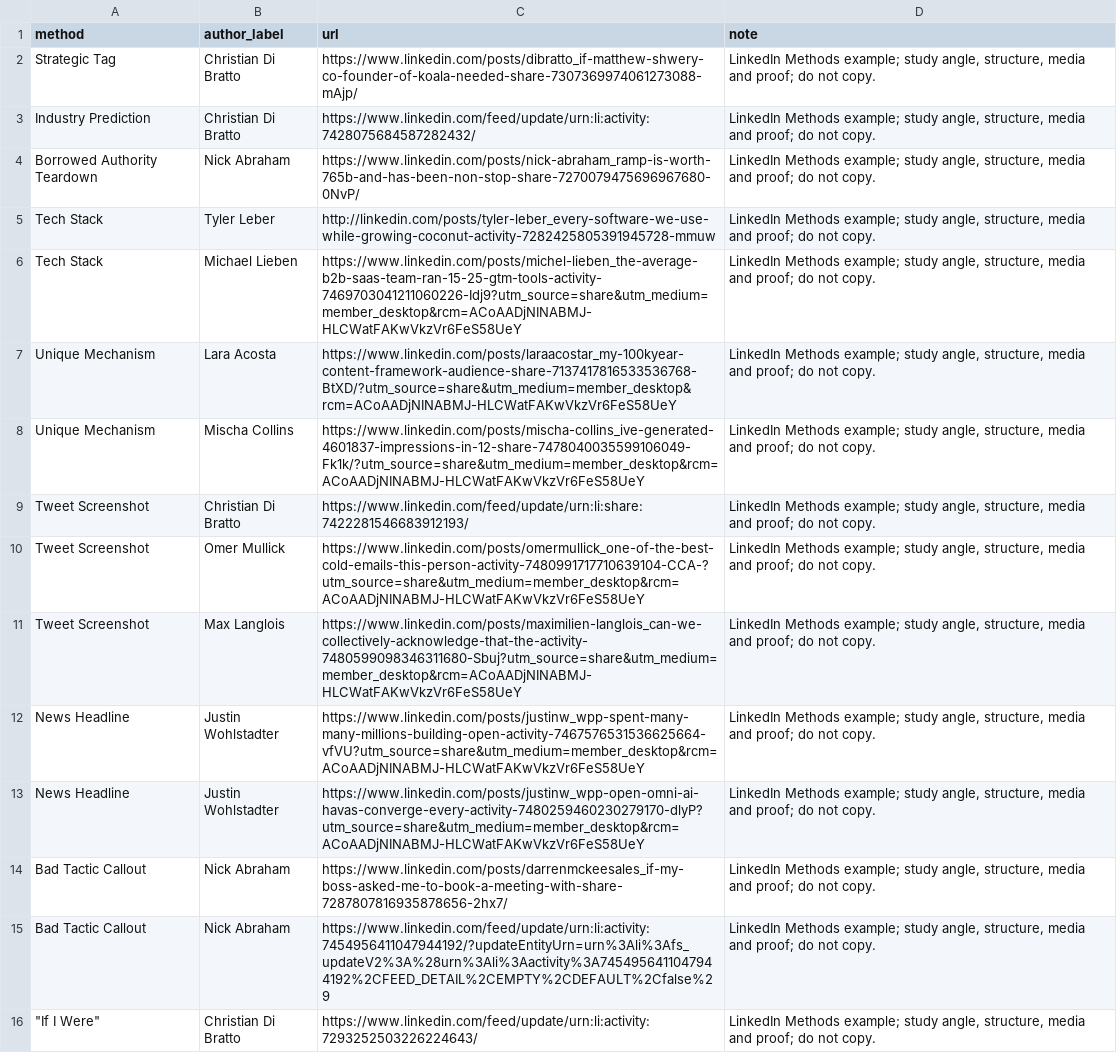
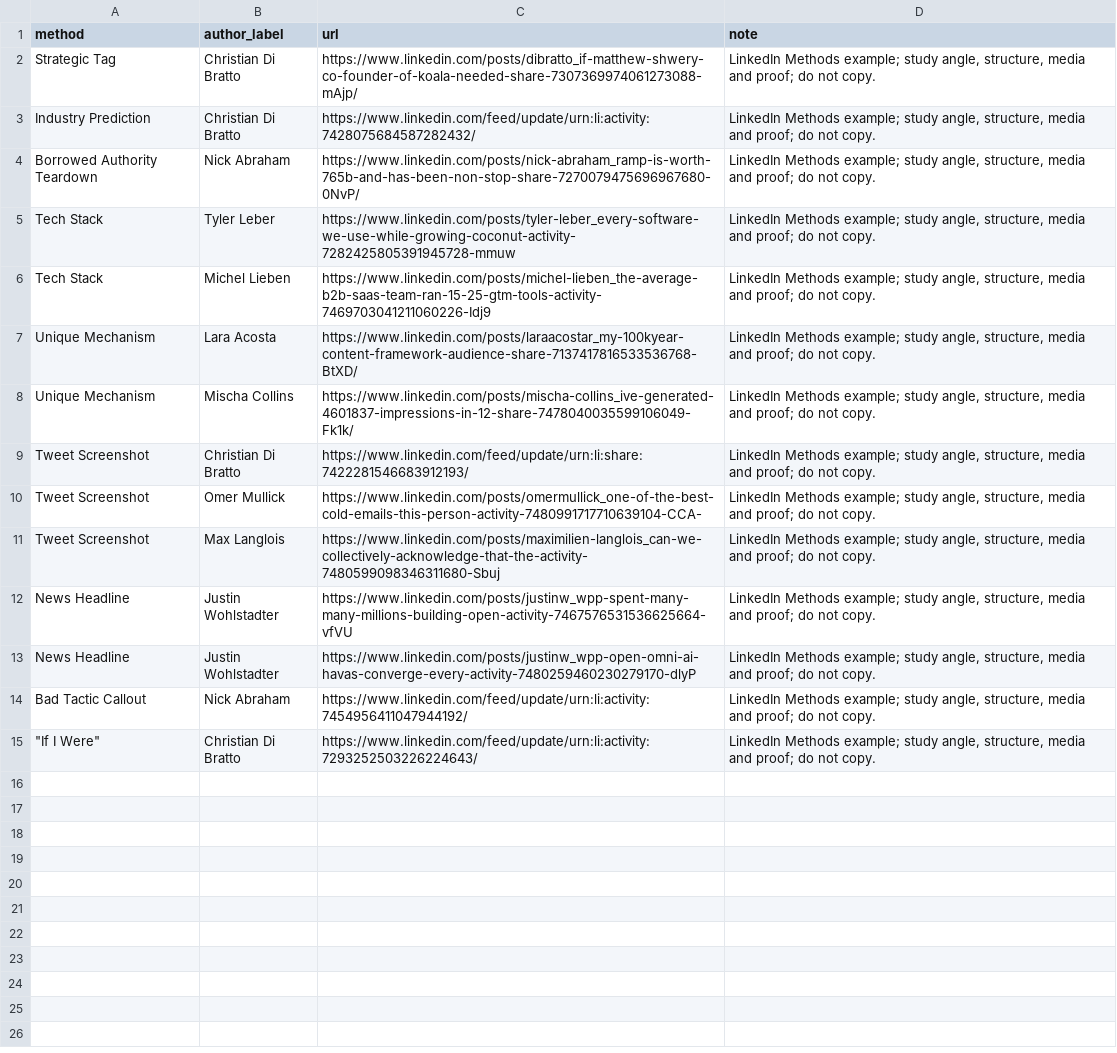
Before and after one commit to ChristianDiBratto25/hattip-linkedin-os, a CSV file: hattip-linkedin-os/knowledge/reference-posts.csv, drawn as a sheet.

```diff
--- a/hattip-linkedin-os/knowledge/reference-posts.csv
+++ b/hattip-linkedin-os/knowledge/reference-posts.csv
@@ -4,13 +4,12 @@ Industry Prediction,Christian Di Bratto,https://www.linkedin.com/feed/update/urn
 Borrowed Authority Teardown,Nick Abraham,https://www.linkedin.com/posts/nick-abraham_ramp-is-worth-765b-and-has-been-non-stop-share-7270079475696967680-0NvP/,"LinkedIn Methods example; study angle, structure, media and proof; do not copy."
-Tech Stack,Tyler Leber,http://linkedin.com/posts/tyler-leber_every-software-we-use-while-growing-coconut-activity-7282425805391945728-mmuw,"LinkedIn Methods example; study angle, structure, media and proof; do not copy."
-Tech Stack,Michael Lieben,https://www.linkedin.com/posts/michel-lieben_the-average-b2b-saas-team-ran-15-25-gtm-tools-activity-7469703041211060226-Idj9?utm_source=share&utm_medium=member_desktop&rcm=ACoAADjNINABMJ-HLCWatFAKwVkzVr6FeS58UeY,"LinkedIn Methods example; study angle, structure, media and proof; do not copy."
-Unique Mechanism,Lara Acosta,https://www.linkedin.com/posts/laraacostar_my-100kyear-content-framework-audience-share-7137417816533536768-BtXD/?utm_source=share&utm_medium=member_desktop&rcm=ACoAADjNINABMJ-HLCWatFAKwVkzVr6FeS58UeY,"LinkedIn Methods example; study angle, structure, media and proof; do not copy."
-Unique Mechanism,Mischa Collins,https://www.linkedin.com/posts/mischa-collins_ive-generated-4601837-impressions-in-12-share-7478040035599106049-Fk1k/?utm_source=share&utm_medium=member_desktop&rcm=ACoAADjNINABMJ-HLCWatFAKwVkzVr6FeS58UeY,"LinkedIn Methods example; study angle, structure, media and proof; do not copy."
+Tech Stack,Tyler Leber,https://www.linkedin.com/posts/tyler-leber_every-software-we-use-while-growing-coconut-activity-7282425805391945728-mmuw,"LinkedIn Methods example; study angle, structure, media and proof; do not copy."
+Tech Stack,Michel Lieben,https://www.linkedin.com/posts/michel-lieben_the-average-b2b-saas-team-ran-15-25-gtm-tools-activity-7469703041211060226-Idj9,"LinkedIn Methods example; study angle, structure, media and proof; do not copy."
+Unique Mechanism,Lara Acosta,https://www.linkedin.com/posts/laraacostar_my-100kyear-content-framework-audience-share-7137417816533536768-BtXD/,"LinkedIn Methods example; study angle, structure, media and proof; do not copy."
+Unique Mechanism,Mischa Collins,https://www.linkedin.com/posts/mischa-collins_ive-generated-4601837-impressions-in-12-share-7478040035599106049-Fk1k/,"LinkedIn Methods example; study angle, structure, media and proof; do not copy."
 Tweet Screenshot,Christian Di Bratto,https://www.linkedin.com/feed/update/urn:li:share:7422281546683912193/,"LinkedIn Methods example; study angle, structure, media and proof; do not copy."
-Tweet Screenshot,Omer Mullick,https://www.linkedin.com/posts/omermullick_one-of-the-best-cold-emails-this-person-activity-7480991717710639104-CCA-?utm_source=share&utm_medium=member_desktop&rcm=ACoAADjNINABMJ-HLCWatFAKwVkzVr6FeS58UeY,"LinkedIn Methods example; study angle, structure, media and proof; do not copy."
-Tweet Screenshot,Max Langlois,https://www.linkedin.com/posts/maximilien-langlois_can-we-collectively-acknowledge-that-the-activity-7480599098346311680-Sbuj?utm_source=share&utm_medium=member_desktop&rcm=ACoAADjNINABMJ-HLCWatFAKwVkzVr6FeS58UeY,"LinkedIn Methods example; study angle, structure, media and proof; do not copy."
-News Headline,Justin Wohlstadter,https://www.linkedin.com/posts/justinw_wpp-spent-many-many-millions-building-open-activity-7467576531536625664-vfVU?utm_source=share&utm_medium=member_desktop&rcm=ACoAADjNINABMJ-HLCWatFAKwVkzVr6FeS58UeY,"LinkedIn Methods example; study angle, structure, media and proof; do not copy."
-News Headline,Justin Wohlstadter,https://www.linkedin.com/posts/justinw_wpp-open-omni-ai-havas-converge-every-activity-7480259460230279170-dlyP?utm_source=share&utm_medium=member_desktop&rcm=ACoAADjNINABMJ-HLCWatFAKwVkzVr6FeS58UeY,"LinkedIn Methods example; study angle, structure, media and proof; do not copy."
-Bad Tactic Callout,Nick Abraham,https://www.linkedin.com/posts/darrenmckeesales_if-my-boss-asked-me-to-book-a-meeting-with-share-7287807816935878656-2hx7/,"LinkedIn Methods example; study angle, structure, media and proof; do not copy."
-Bad Tactic Callout,Nick Abraham,https://www.linkedin.com/feed/update/urn:li:activity:7454956411047944192/?updateEntityUrn=urn%3Ali%3Afs_updateV2%3A%28urn%3Ali%3Aactivity%3A7454956411047944192%2CFEED_DETAIL%2CEMPTY%2CDEFAULT%2Cfalse%29,"LinkedIn Methods example; study angle, structure, media and proof; do not copy."
+Tweet Screenshot,Omer Mullick,https://www.linkedin.com/posts/omermullick_one-of-the-best-cold-emails-this-person-activity-7480991717710639104-CCA-,"LinkedIn Methods example; study angle, structure, media and proof; do not copy."
+Tweet Screenshot,Max Langlois,https://www.linkedin.com/posts/maximilien-langlois_can-we-collectively-acknowledge-that-the-activity-7480599098346311680-Sbuj,"LinkedIn Methods example; study angle, structure, media and proof; do not copy."
+News Headline,Justin Wohlstadter,https://www.linkedin.com/posts/justinw_wpp-spent-many-many-millions-building-open-activity-7467576531536625664-vfVU,"LinkedIn Methods example; study angle, structure, media and proof; do not copy."
+News Headline,Justin Wohlstadter,https://www.linkedin.com/posts/justinw_wpp-open-omni-ai-havas-converge-every-activity-7480259460230279170-dlyP,"LinkedIn Methods example; study angle, structure, media and proof; do not copy."
+Bad Tactic Callout,Nick Abraham,https://www.linkedin.com/feed/update/urn:li:activity:7454956411047944192/,"LinkedIn Methods example; study angle, structure, media and proof; do not copy."
 """If I Were""",Christian Di Bratto,https://www.linkedin.com/feed/update/urn:li:activity:7293252503226224643/,"LinkedIn Methods example; study angle, structure, media and proof; do not copy."
```
Also changed, not shown: 5 other files.
